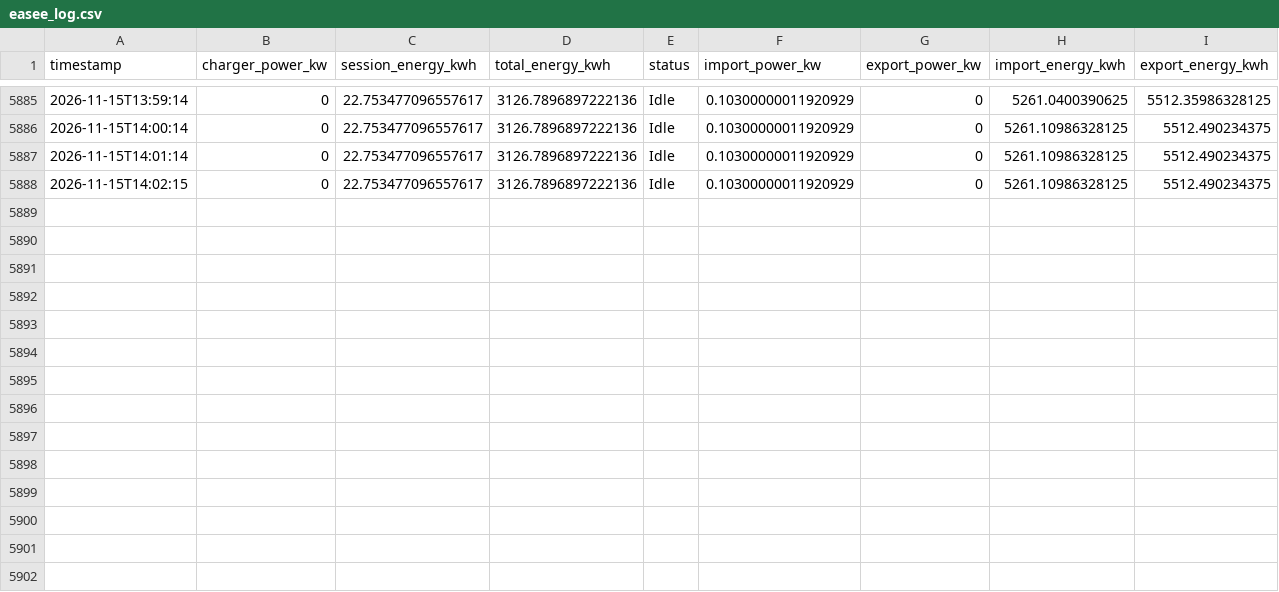
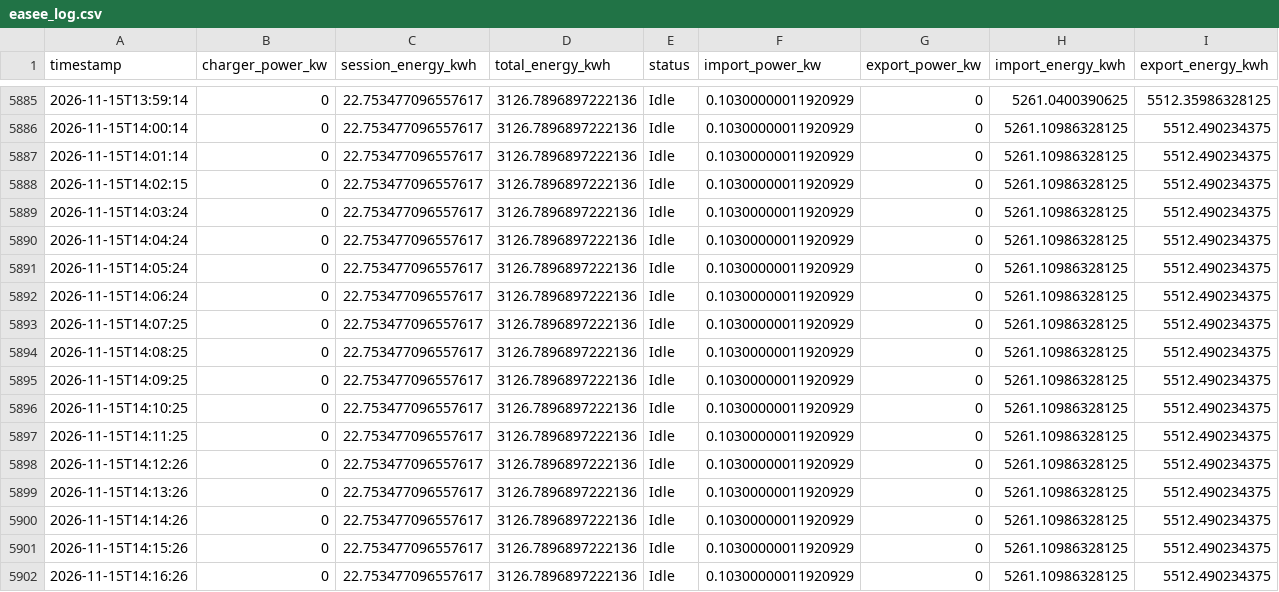
Before and after one commit to graziek9/ease-logger, a CSV file: easee_log.csv, drawn as a sheet; only a part is shown, gaps mark what is left out.

Commit message:
log 2026-11-15T14:17:24Z

```diff
--- a/easee_log.csv
+++ b/easee_log.csv
@@ -5888 +5888,15 @@ timestamp,charger_power_kw,session_energy_kwh,total_energy_kwh,status,import_pow
 2026-11-15T14:02:15,0,22.753477096557617,3126.7896897222136,Idle,0.10300000011920929,0,5261.10986328125,5512.490234375
+2026-11-15T14:03:24,0,22.753477096557617,3126.7896897222136,Idle,0.10300000011920929,0,5261.10986328125,5512.490234375
+2026-11-15T14:04:24,0,22.753477096557617,3126.7896897222136,Idle,0.10300000011920929,0,5261.10986328125,5512.490234375
+2026-11-15T14:05:24,0,22.753477096557617,3126.7896897222136,Idle,0.10300000011920929,0,5261.10986328125,5512.490234375
+2026-11-15T14:06:24,0,22.753477096557617,3126.7896897222136,Idle,0.10300000011920929,0,5261.10986328125,5512.490234375
+2026-11-15T14:07:25,0,22.753477096557617,3126.7896897222136,Idle,0.10300000011920929,0,5261.10986328125,5512.490234375
+2026-11-15T14:08:25,0,22.753477096557617,3126.7896897222136,Idle,0.10300000011920929,0,5261.10986328125,5512.490234375
+2026-11-15T14:09:25,0,22.753477096557617,3126.7896897222136,Idle,0.10300000011920929,0,5261.10986328125,5512.490234375
+2026-11-15T14:10:25,0,22.753477096557617,3126.7896897222136,Idle,0.10300000011920929,0,5261.10986328125,5512.490234375
+2026-11-15T14:11:25,0,22.753477096557617,3126.7896897222136,Idle,0.10300000011920929,0,5261.10986328125,5512.490234375
+2026-11-15T14:12:26,0,22.753477096557617,3126.7896897222136,Idle,0.10300000011920929,0,5261.10986328125,5512.490234375
+2026-11-15T14:13:26,0,22.753477096557617,3126.7896897222136,Idle,0.10300000011920929,0,5261.10986328125,5512.490234375
+2026-11-15T14:14:26,0,22.753477096557617,3126.7896897222136,Idle,0.10300000011920929,0,5261.10986328125,5512.490234375
+2026-11-15T14:15:26,0,22.753477096557617,3126.7896897222136,Idle,0.10300000011920929,0,5261.10986328125,5512.490234375
+2026-11-15T14:16:26,0,22.753477096557617,3126.7896897222136,Idle,0.10300000011920929,0,5261.10986328125,5512.490234375
```
